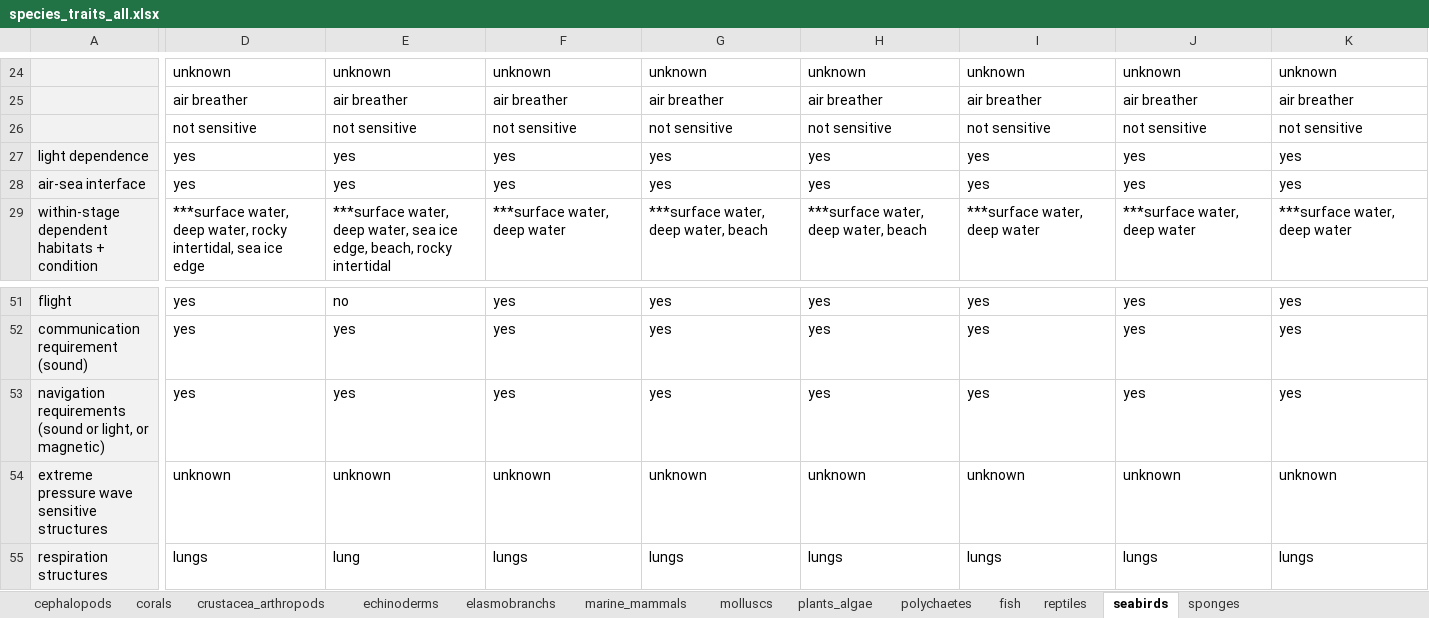
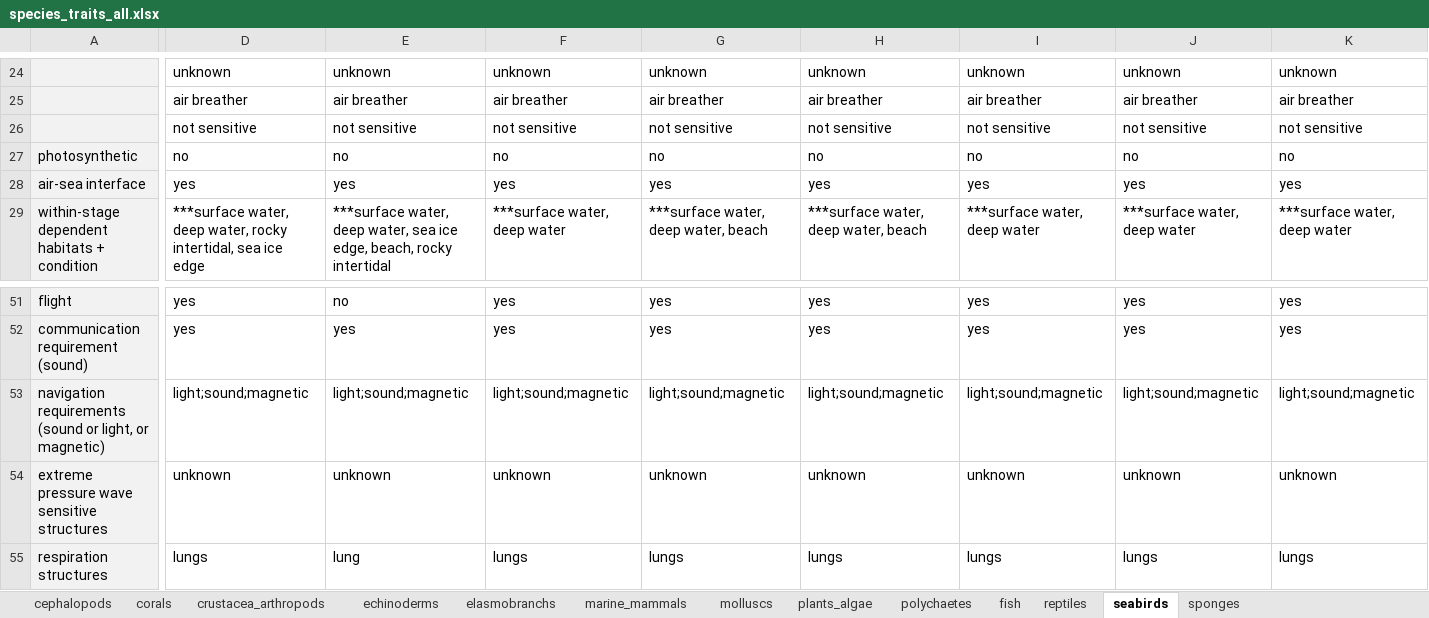
Before and after one commit to mapping-marine-spp-vuln/spp_vuln_framework, an Excel workbook: _raw_data/xlsx/species_traits_all.xlsx, sheet seabirds, drawn as a sheet; only a part is shown, gaps mark what is left out; values as stored, in another font and other column widths than the file's, no borders; removed rows and columns are numbered as before the commit, all else as after; rows hold the shown columns only; the diff covers the shown part only; the diff names each change by its address in the sheet, - before the commit and + after, or states it on an @@ line.

```diff
--- a/_raw_data/xlsx/species_traits_all.xlsx (sheet seabirds)
+++ b/_raw_data/xlsx/species_traits_all.xlsx (sheet seabirds)
-row 27: light dependence | yes | yes | yes | yes | yes | yes | yes | yes
+row 27: photosynthetic | no | no | no | no | no | no | no | no
-D53: yes
+D53: light;sound;magnetic
-E53: yes
+E53: light;sound;magnetic
-F53: yes
+F53: light;sound;magnetic
-G53: yes
+G53: light;sound;magnetic
-H53: yes
+H53: light;sound;magnetic
-I53: yes
+I53: light;sound;magnetic
-J53: yes
+J53: light;sound;magnetic
-K53: yes
+K53: light;sound;magnetic
```
Also changed, not shown: 13 edited cells elsewhere in this sheet, sheet marine_mammals, sheet fish, sheet reptiles, sheet sponges, sheet crustacea_arthropods, sheet polychaetes, 6 more sheets, _raw_data/xlsx/stressors_traits_scored.xlsx, 19 other files.
